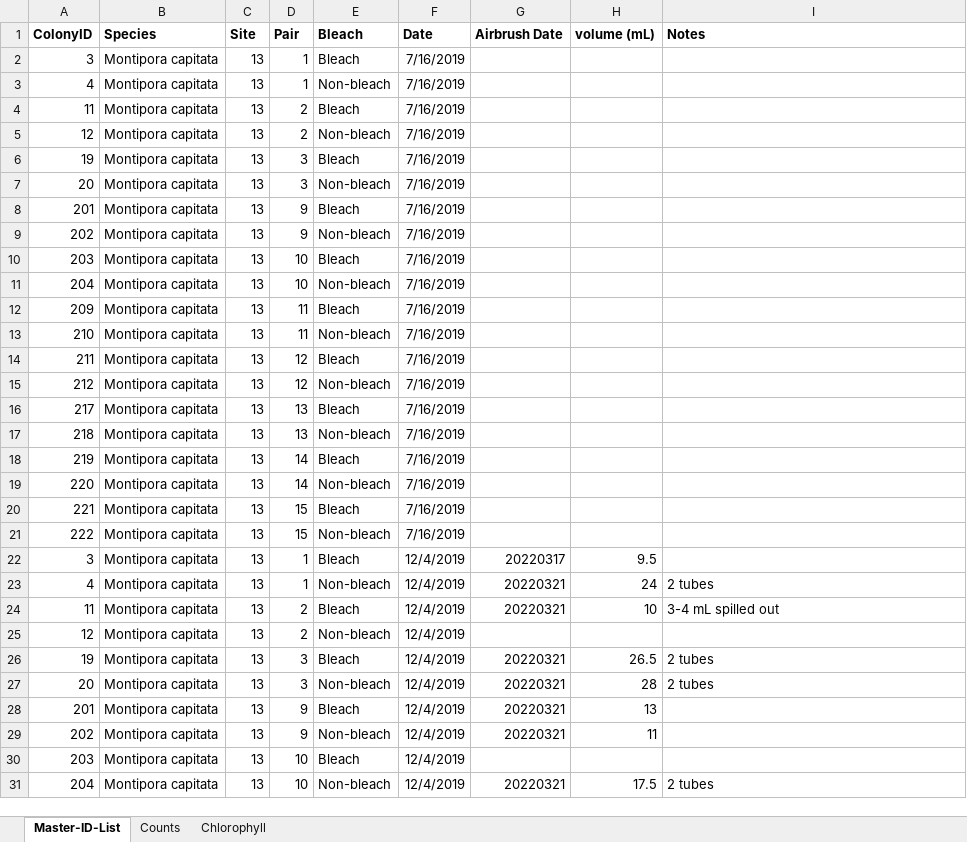
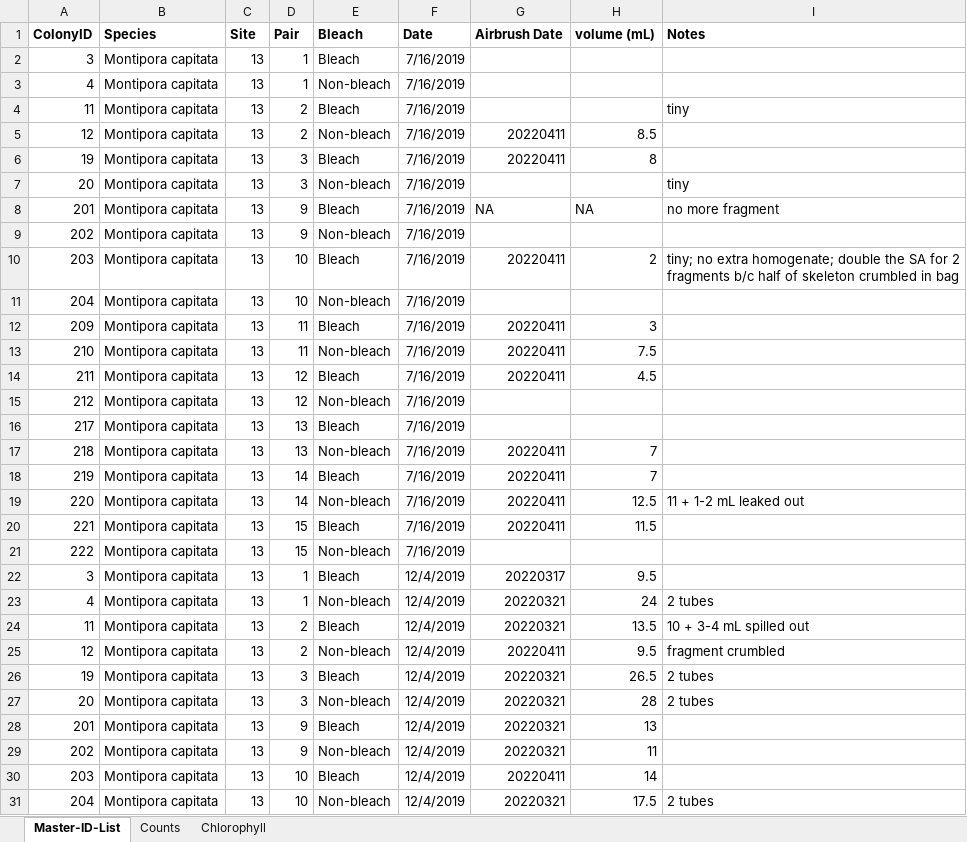
Before and after one commit to hputnam/HI_Bleaching_Timeseries, an Excel workbook: data/Physiology-URI-labwork.xlsx, sheet Master-ID-List, drawn as a sheet; only a part is shown; values as stored, in another font and other column widths than the file's, no borders; the diff covers the shown part only; the diff names each change by its address in the sheet, - before the commit and + after, or states it on an @@ line.

Commit message:
phys uri labwork airbrushing info

```diff
--- a/data/Physiology-URI-labwork.xlsx (sheet Master-ID-List)
+++ b/data/Physiology-URI-labwork.xlsx (sheet Master-ID-List)
-I4 (Notes): (empty)
+I4 (Notes): tiny
-G5:G6 (Airbrush Date): (empty)
+G5:G6 (Airbrush Date): 20220411
-H5 (volume (mL)): (empty)
+H5 (volume (mL)): 8.5
-H6 (volume (mL)): (empty)
+H6 (volume (mL)): 8
-I7 (Notes): (empty)
+I7 (Notes): tiny
-G8 (Airbrush Date): (empty)
+G8 (Airbrush Date): NA
-H8 (volume (mL)): (empty)
+H8 (volume (mL)): NA
-I8 (Notes): (empty)
+I8 (Notes): no more fragment
-G10 (Airbrush Date): (empty)
+G10 (Airbrush Date): 20220411
-H10 (volume (mL)): (empty)
+H10 (volume (mL)): 2
-I10 (Notes): (empty)
+I10 (Notes): tiny; no extra homogenate; double the SA for 2 fragments b/c half of skeleton crumbled in bag
-G12:G14 (Airbrush Date): (empty)
+G12:G14 (Airbrush Date): 20220411
-H12 (volume (mL)): (empty)
+H12 (volume (mL)): 3
-H13 (volume (mL)): (empty)
+H13 (volume (mL)): 7.5
-H14 (volume (mL)): (empty)
+H14 (volume (mL)): 4.5
-G17:G20 (Airbrush Date): (empty)
+G17:G20 (Airbrush Date): 20220411
-H17:H18 (volume (mL)): (empty)
+H17:H18 (volume (mL)): 7
-H19 (volume (mL)): (empty)
+H19 (volume (mL)): 12.5
-I19 (Notes): (empty)
+I19 (Notes): 11 + 1-2 mL leaked out
-H20 (volume (mL)): (empty)
+H20 (volume (mL)): 11.5
-H24 (volume (mL)): 10
+H24 (volume (mL)): 13.5
-I24 (Notes): 3-4 mL spilled out
+I24 (Notes): 10 + 3-4 mL spilled out
-G25 (Airbrush Date): (empty)
+G25 (Airbrush Date): 20220411
-H25 (volume (mL)): (empty)
+H25 (volume (mL)): 9.5
-I25 (Notes): (empty)
+I25 (Notes): fragment crumbled
-G30 (Airbrush Date): (empty)
+G30 (Airbrush Date): 20220411
-H30 (volume (mL)): (empty)
+H30 (volume (mL)): 14
```
Also changed, not shown: 5 edited cells elsewhere in this sheet.
